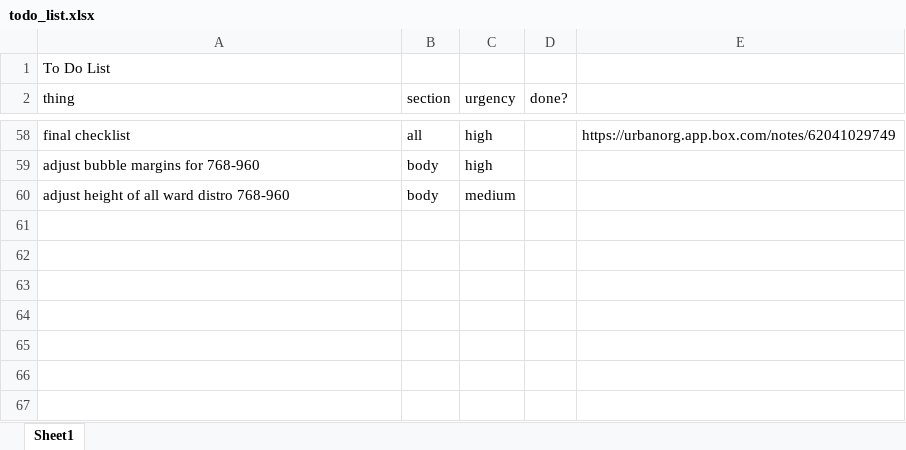
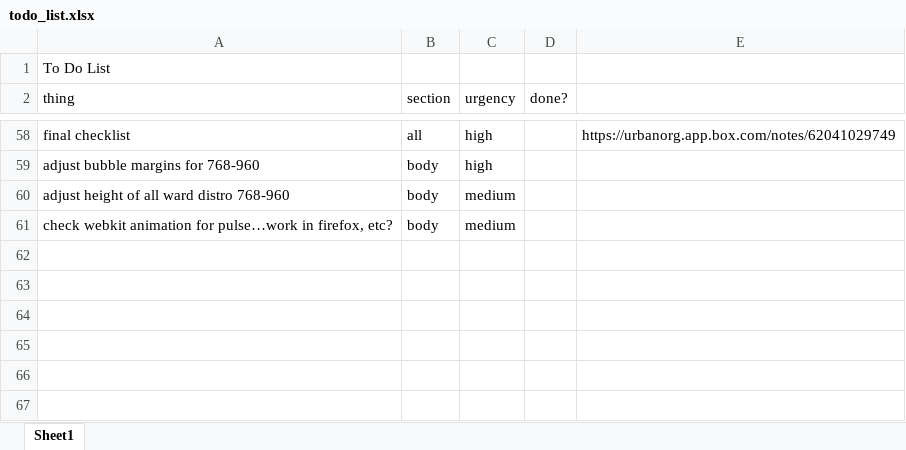
Before and after one commit to UrbanInstitute/school-transportation, an Excel workbook: todo_list.xlsx, sheet Sheet1, drawn as a sheet; only a part is shown, gaps mark what is left out; values as stored, in another font and other column widths than the file's, no borders; the diff names each change by its address in the sheet, - before the commit and + after, or states it on an @@ line.

```diff
--- a/todo_list.xlsx (sheet Sheet1)
+++ b/todo_list.xlsx (sheet Sheet1)
-row 61: (empty)
+row 61: check webkit animation for pulse…work in firefox, etc? | body | medium
```
Also changed, not shown: 6 other files.
